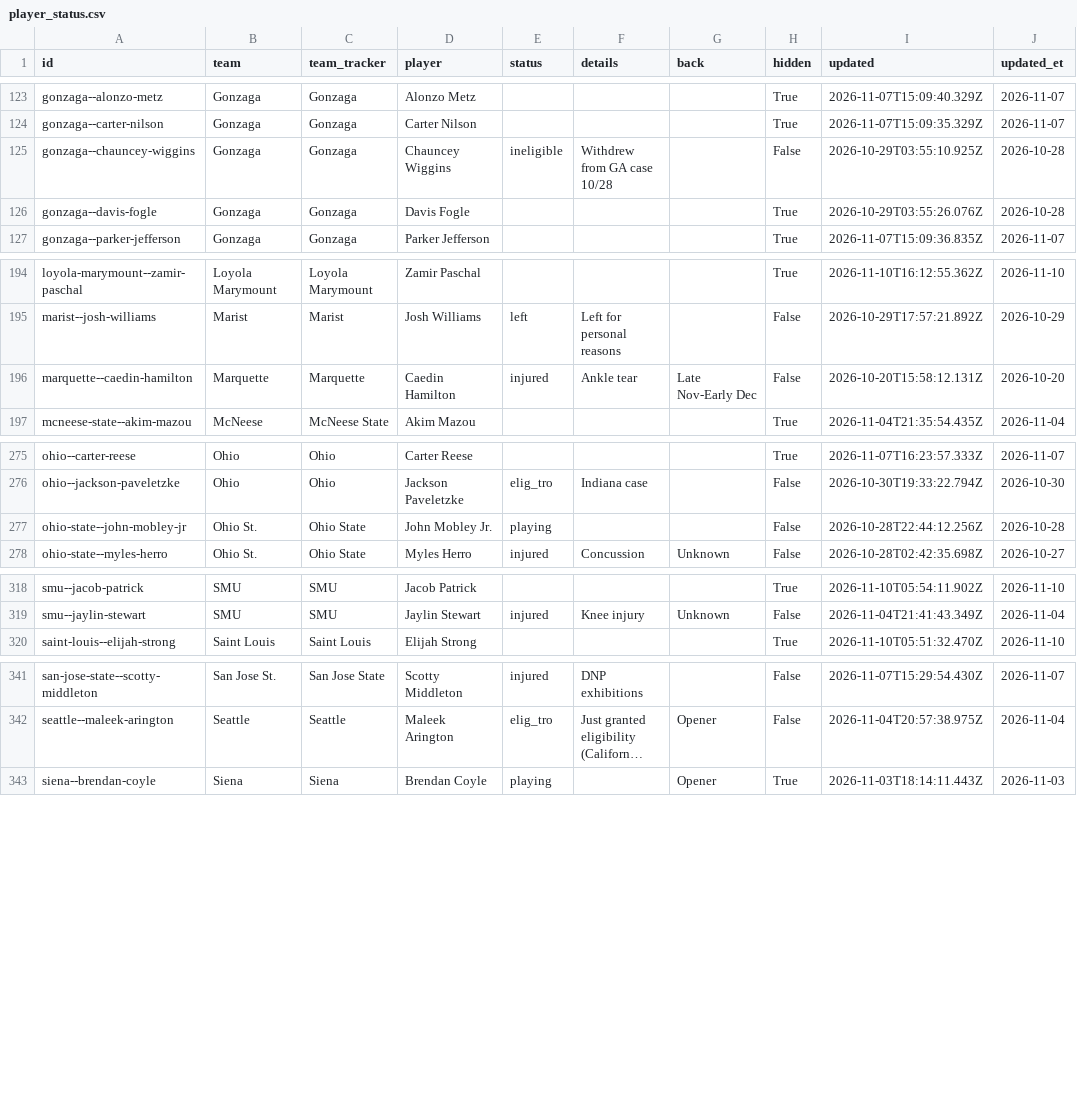
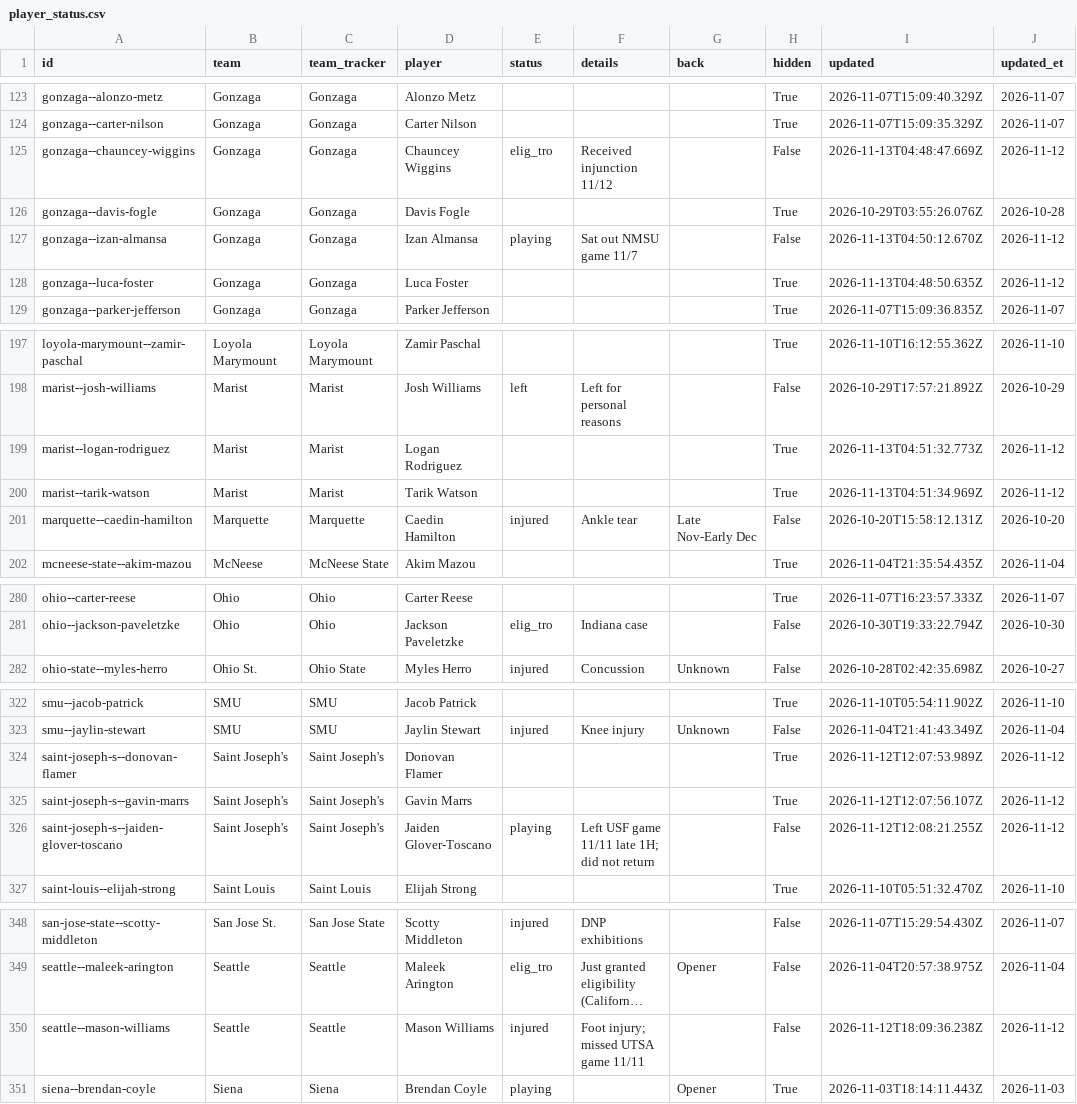
Before and after one commit to jfendler31/DTP-model, a CSV file: data/tracker/player_status.csv, drawn as a sheet; only a part is shown, gaps mark what is left out; long unchanged cells end in …; removed rows and columns are numbered as before the commit, all else as after; the diff covers the shown part only; the diff names each change by its address in the sheet, - before the commit and + after, or states it on an @@ line.

```diff
--- a/data/tracker/player_status.csv
+++ b/data/tracker/player_status.csv
-E125 (status): ineligible
+E125 (status): elig_tro
-F125 (details): Withdrew from GA case 10/28
+F125 (details): Received injunction 11/12
-I125 (updated): 2026-10-29T03:55:10.925Z
+I125 (updated): 2026-11-13T04:48:47.669Z
-J125 (updated_et): 2026-10-28
+J125 (updated_et): 2026-11-12
+row 127: gonzaga--izan-almansa | Gonzaga | Gonzaga | Izan Almansa | playing | Sat out NMSU game 11/7 |  | False | 2026-11-13T04:50:12.670Z | 2026-11-12
+row 128: gonzaga--luca-foster | Gonzaga | Gonzaga | Luca Foster |  |  |  | True | 2026-11-13T04:48:50.635Z | 2026-11-12
+row 199: marist--logan-rodriguez | Marist | Marist | Logan Rodriguez |  |  |  | True | 2026-11-13T04:51:32.773Z | 2026-11-12
+row 200: marist--tarik-watson | Marist | Marist | Tarik Watson |  |  |  | True | 2026-11-13T04:51:34.969Z | 2026-11-12
-row 277: ohio-state--john-mobley-jr | Ohio St. | Ohio State | John Mobley Jr. | playing |  |  | False | 2026-10-28T22:44:12.256Z | 2026-10-28
+row 324: saint-joseph-s--donovan-flamer | Saint Joseph's | Saint Joseph's | Donovan Flamer |  |  |  | True | 2026-11-12T12:07:53.989Z | 2026-11-12
+row 325: saint-joseph-s--gavin-marrs | Saint Joseph's | Saint Joseph's | Gavin Marrs |  |  |  | True | 2026-11-12T12:07:56.107Z | 2026-11-12
+row 326: saint-joseph-s--jaiden-glover-toscano | Saint Joseph's | Saint Joseph's | Jaiden Glover-Toscano | playing | Left USF game 11/11 late 1H; did not return |  | False | 2026-11-12T12:08:21.255Z | 2026-11-12
+row 350: seattle--mason-williams | Seattle | Seattle | Mason Williams | injured | Foot injury; missed UTSA game 11/11 |  | False | 2026-11-12T18:09:36.238Z | 2026-11-12
```
Also changed, not shown: 2 added rows and 3 edited cells elsewhere in this file, 1 other file.
